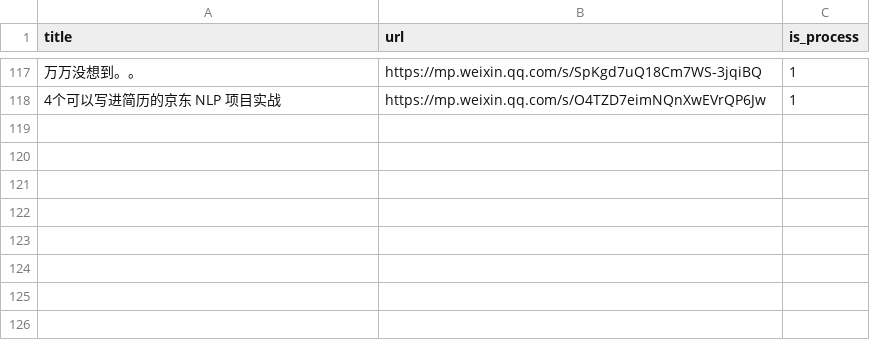
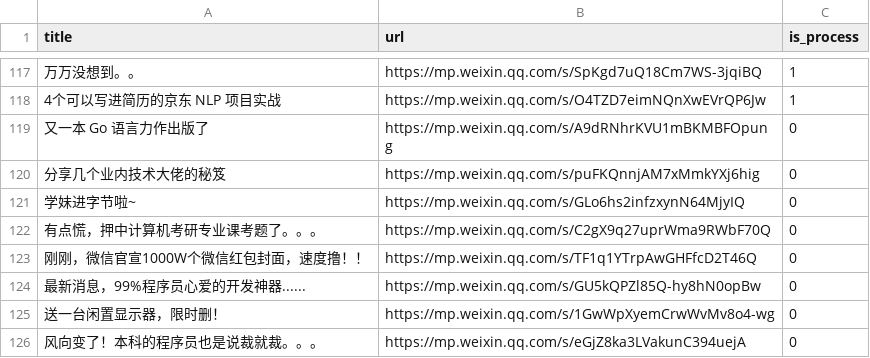
Before and after one commit to howie6879/liuli, a CSV file: .files/datasets/ads.csv, drawn as a sheet; only a part is shown, gaps mark what is left out; the diff names each change by its address in the sheet, - before the commit and + after, or states it on an @@ line.

Commit message:
perf: Update ads.csv

```diff
--- a/.files/datasets/ads.csv
+++ b/.files/datasets/ads.csv
+row 119: 又一本 Go 语言力作出版了 | https://mp.weixin.qq.com/s/A9dRNhrKVU1mBKMBFOpung | 0
+row 120: 分享几个业内技术大佬的秘笈 | https://mp.weixin.qq.com/s/puFKQnnjAM7xMmkYXj6hig | 0
+row 121: 学妹进字节啦~ | https://mp.weixin.qq.com/s/GLo6hs2infzxynN64MjyIQ | 0
+row 122: 有点慌，押中计算机考研专业课考题了。。。 | https://mp.weixin.qq.com/s/C2gX9q27uprWma9RWbF70Q | 0
+row 123: 刚刚，微信官宣1000W个微信红包封面，速度撸！！ | https://mp.weixin.qq.com/s/TF1q1YTrpAwGHFfcD2T46Q | 0
+row 124: 最新消息，99%程序员心爱的开发神器...... | https://mp.weixin.qq.com/s/GU5kQPZl85Q-hy8hN0opBw | 0
+row 125: 送一台闲置显示器，限时删！ | https://mp.weixin.qq.com/s/1GwWpXyemCrwWvMv8o4-wg | 0
+row 126: 风向变了！本科的程序员也是说裁就裁。。。 | https://mp.weixin.qq.com/s/eGjZ8ka3LVakunC394uejA | 0
```
